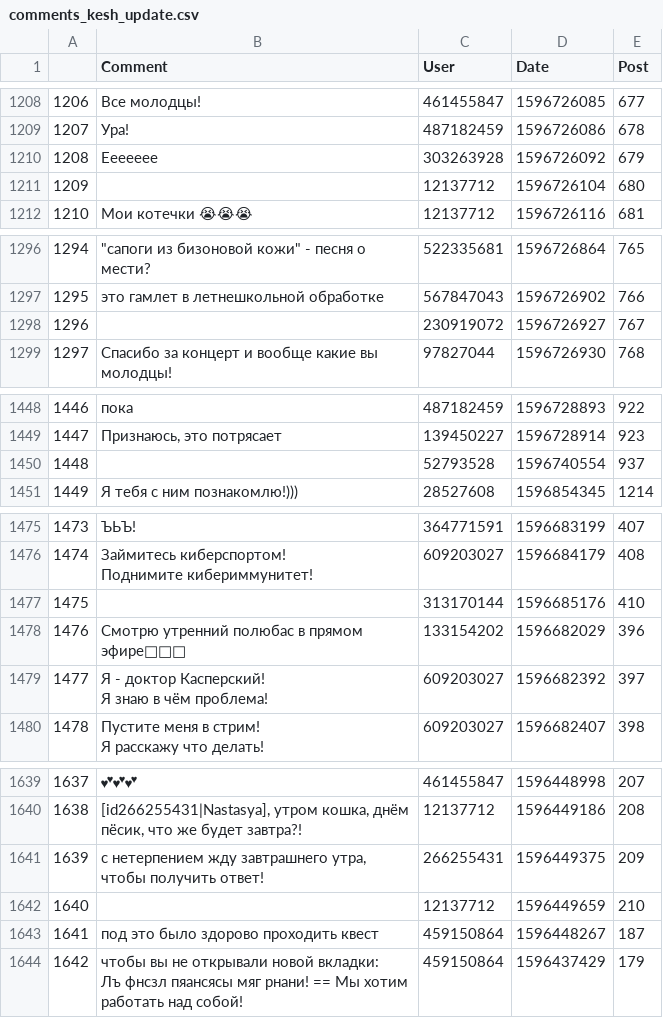
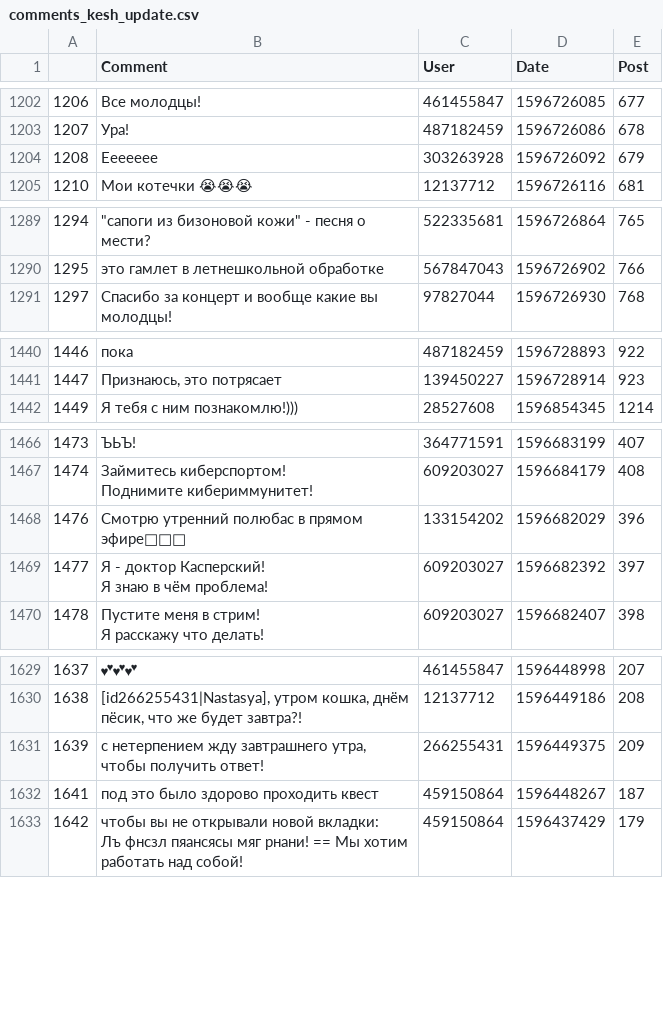
Before and after one commit to KESH-Sentiment-Analysis/KESH-CommentAnalysis, a CSV file: data/comments_kesh_update.csv, drawn as a sheet; only a part is shown, gaps mark what is left out; the diff covers the shown part only.

```diff
--- a/data/comments_kesh_update.csv
+++ b/data/comments_kesh_update.csv
@@ -1232,3 +1226,2 @@
 1208,Еееееее,303263928,1596726092,679
-1209,,12137712,1596726104,680
 1210,Мои котечки 😭😭😭,12137712,1596726116,681
@@ -1319,3 +1312,2 @@
 1295,это гамлет в летнешкольной обработке,567847043,1596726902,766
-1296,,230919072,1596726927,767
 1297,Спасибо за концерт и вообще какие вы молодцы!,97827044,1596726930,768
@@ -1471,3 +1463,2 @@
 1447,"Признаюсь, это потрясает",139450227,1596728914,923
-1448,,52793528,1596740554,937
 1449,Я тебя с ним познакомлю!))),28527608,1596854345,1214
@@ -1501,3 +1492,2 @@
 Поднимите кибериммунитет!",609203027,1596684179,408
-1475,,313170144,1596685176,410
 1476,Смотрю утренний полюбас в прямом эфире🤤🤤🤤,133154202,1596682029,396
@@ -1672,3 +1662,2 @@
 1639,"с нетерпением жду завтрашнего утра, чтобы получить ответ!",266255431,1596449375,209
-1640,,12137712,1596449659,210
 1641,под это было здорово проходить квест,459150864,1596448267,187
```
Also changed, not shown: 9 removed rows and 4 edited cells elsewhere in this file, 6 other files.
